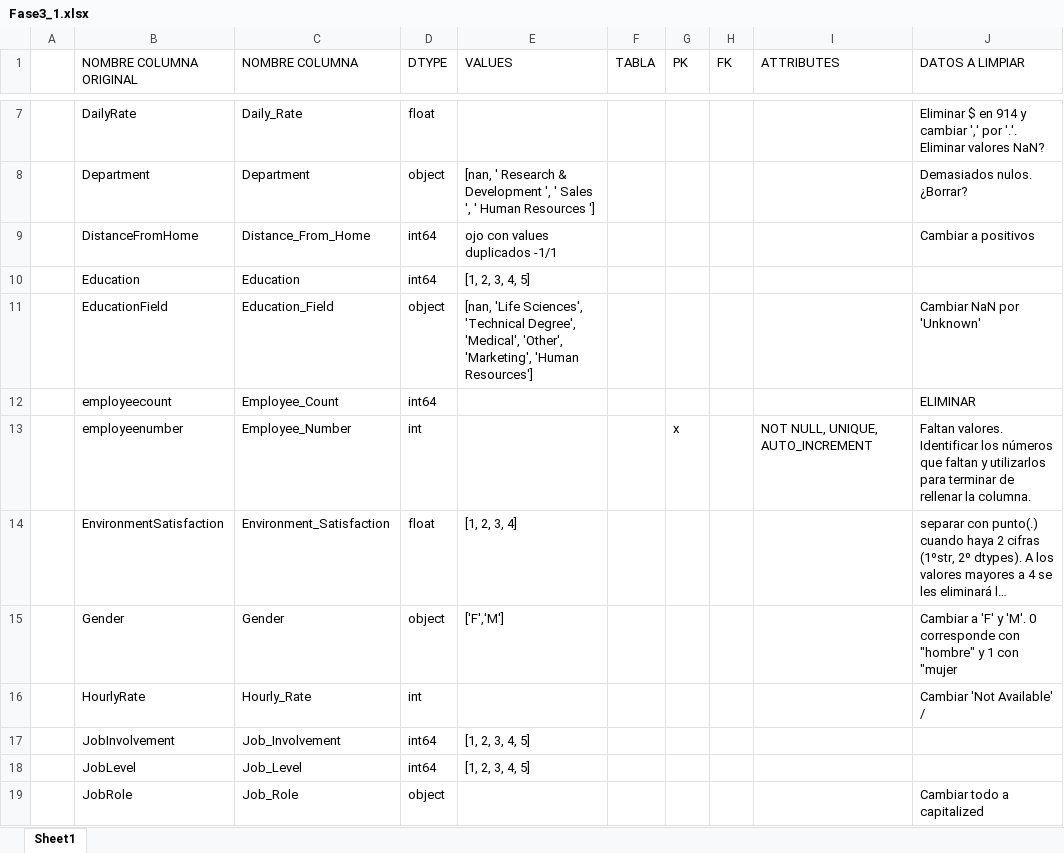
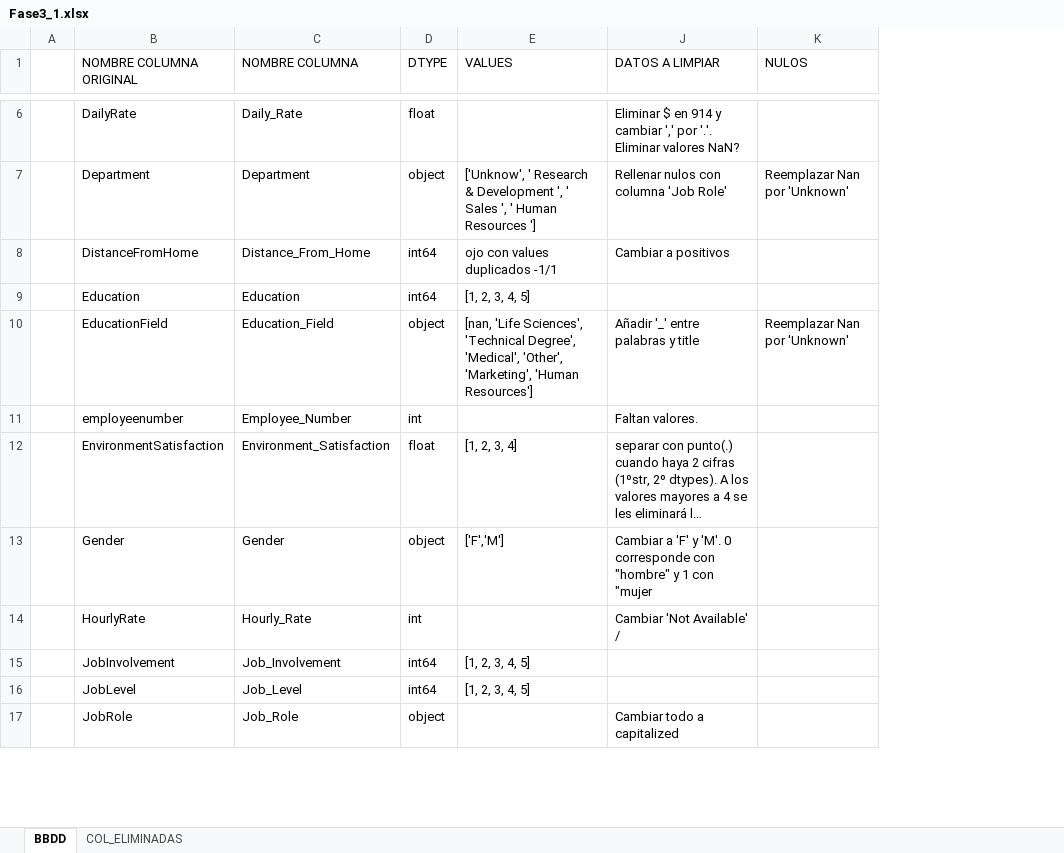
Before and after one commit to nuriancg/project-da-promo-H-module-3-team-1, an Excel workbook: Fase3_1.xlsx, sheet BBDD, drawn as a sheet; only a part is shown, gaps mark what is left out; long unchanged cells end in …; values as stored, in another font and other column widths than the file's, no cell formats; removed rows and columns are numbered as before the commit, all else as after; the diff covers the shown part only; the diff names each change by its address in the sheet, - before the commit and + after, or states it on an @@ line.

Commit message:
Actualizar Fase3?1.xlsx

```diff
--- a/Fase3_1.xlsx (sheet BBDD)
+++ b/Fase3_1.xlsx (sheet BBDD)
-sheet tab: Sheet1
+sheet tab: BBDD
+sheet tab: COL_ELIMINADAS
@@ column F (TABLA) hidden, empty @@
@@ column G (PK) hidden, row 13: x @@
@@ column H (FK) hidden, empty @@
@@ column I (ATTRIBUTES) hidden, row 13: NOT NULL, UNIQUE, AUTO_INCREMENT @@
+column K (NULOS), rows 7-10: Reemplazar Nan por 'Unknown' |  |  | Reemplazar Nan por 'Unknown'
-E7 (VALUES): [nan, ' Research…
+E7 (VALUES): ['Unknow', ' Research…
-J7 (DATOS A LIMPIAR): Demasiados nulos. ¿Borrar?
+J7 (DATOS A LIMPIAR): Rellenar nulos con columna 'Job Role'
-J10 (DATOS A LIMPIAR): Cambiar NaN por 'Unknown'
+J10 (DATOS A LIMPIAR): Añadir '_' entre palabras y title
-row 12:  | employeecount | Employee_Count | int64 |  |  |  |  |  | ELIMINAR
-J11 (DATOS A LIMPIAR): Faltan valores. Identificar los números que faltan y utilizarlos para terminar de rellenar la columna.
+J11 (DATOS A LIMPIAR): Faltan valores.
```
Also changed, not shown: 8 removed rows and 9 edited cells elsewhere in this sheet, cell formats.
